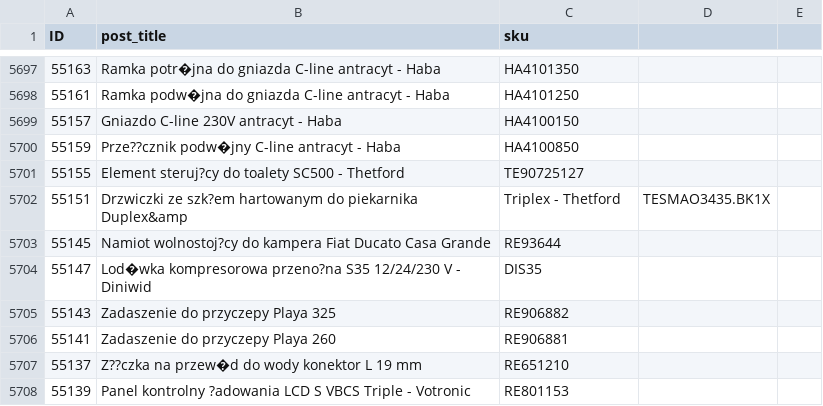
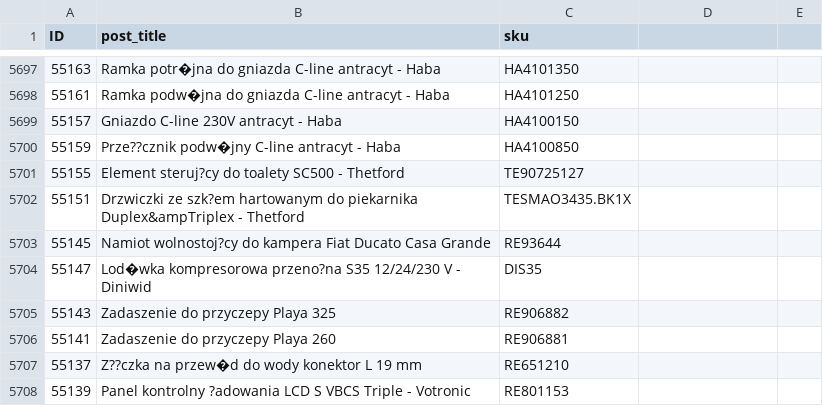
Before and after one commit to MWolok/CrawlerBackEnd, a CSV file: src/data/kamperologia_produkty_sku.csv, drawn as a sheet; only a part is shown, gaps mark what is left out; the diff names each change by its address in the sheet, - before the commit and + after, or states it on an @@ line.

```diff
--- a/src/data/kamperologia_produkty_sku.csv
+++ b/src/data/kamperologia_produkty_sku.csv
-B5702 (post_title): …do piekarnika Duplex&amp
+B5702 (post_title): …do piekarnika Duplex&ampTriplex - Thetford
-C5702 (sku): Triplex - Thetford
+C5702 (sku): TESMAO3435.BK1X
-D5702: TESMAO3435.BK1X
+D5702: (empty)
```
Also changed, not shown: 1 other file.
